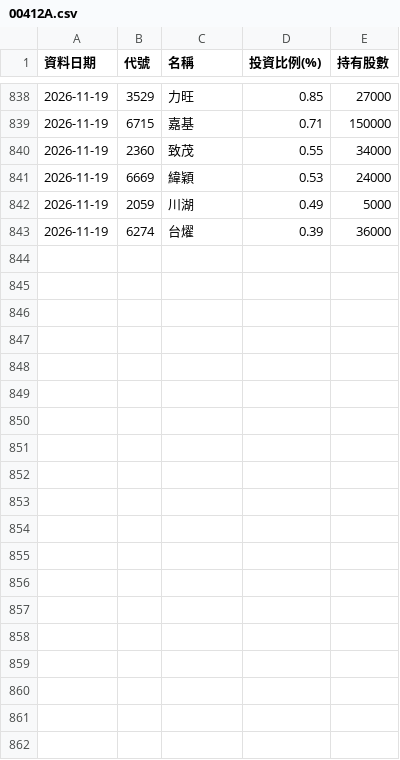
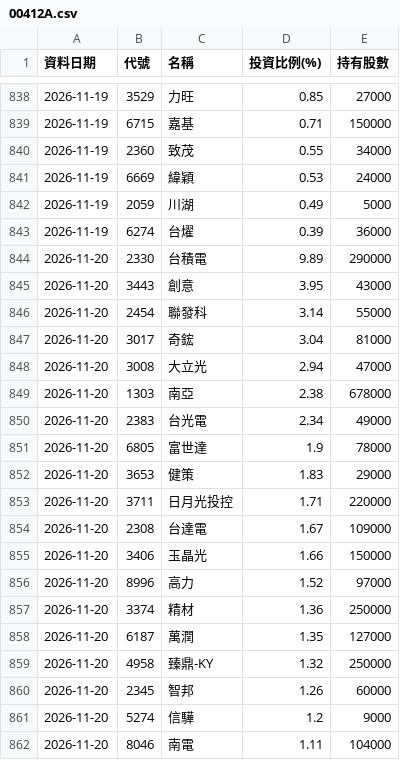
Before and after one commit to Ken61089/etf-tracker, a CSV file: docs/archive/00412A.csv, drawn as a sheet; only a part is shown, gaps mark what is left out; the diff covers the shown part only.

```diff
--- a/docs/archive/00412A.csv
+++ b/docs/archive/00412A.csv
@@ -843 +843,20 @@
 2026-11-19,6274,台燿,0.39,36000
+2026-11-20,2330,台積電,9.89,290000
+2026-11-20,3443,創意,3.95,43000
+2026-11-20,2454,聯發科,3.14,55000
+2026-11-20,3017,奇鋐,3.04,81000
+2026-11-20,3008,大立光,2.94,47000
+2026-11-20,1303,南亞,2.38,678000
+2026-11-20,2383,台光電,2.34,49000
+2026-11-20,6805,富世達,1.9,78000
+2026-11-20,3653,健策,1.83,29000
+2026-11-20,3711,日月光投控,1.71,220000
+2026-11-20,2308,台達電,1.67,109000
+2026-11-20,3406,玉晶光,1.66,150000
+2026-11-20,8996,高力,1.52,97000
+2026-11-20,3374,精材,1.36,250000
+2026-11-20,6187,萬潤,1.35,127000
+2026-11-20,4958,臻鼎-KY,1.32,250000
+2026-11-20,2345,智邦,1.26,60000
+2026-11-20,5274,信驊,1.2,9000
+2026-11-20,8046,南電,1.11,104000
```
Also changed, not shown: 10 added rows elsewhere in this file, docs/archive/00401A.csv, docs/archive/00403A.csv, 13 other files.
